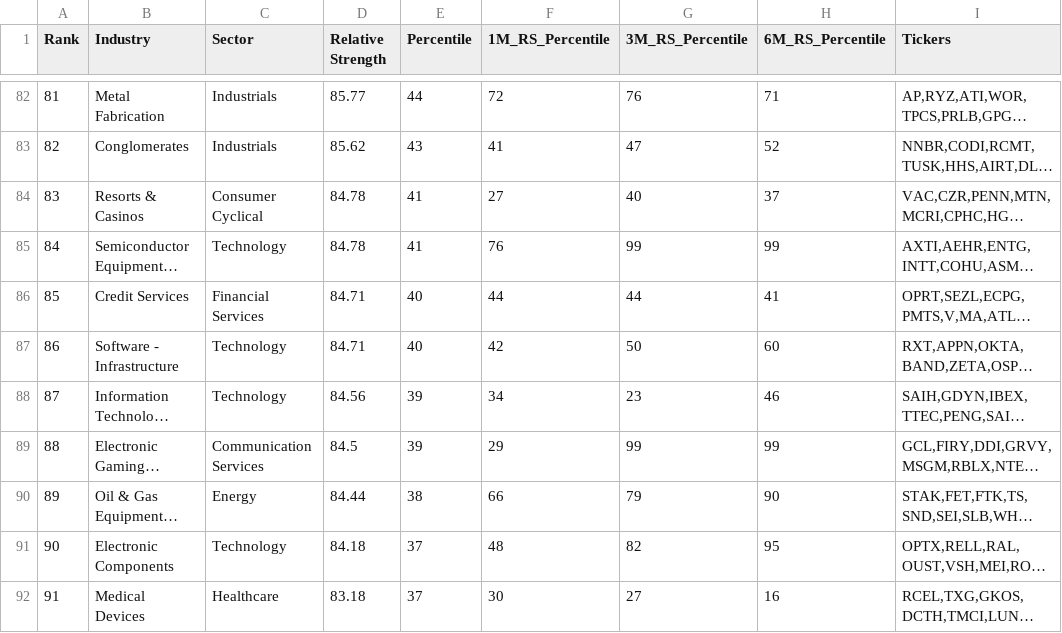
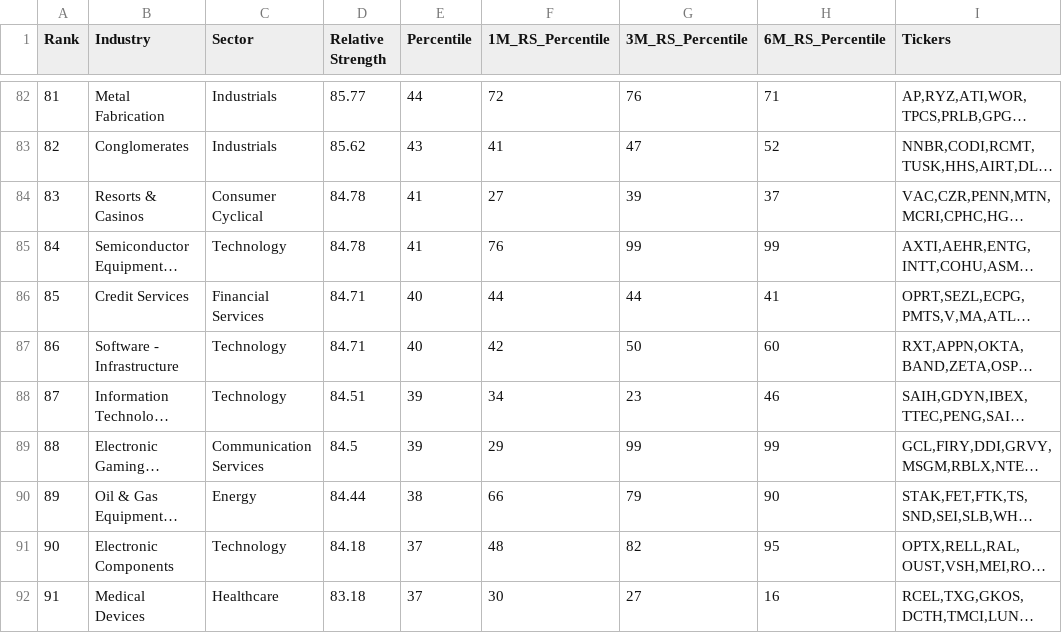
Before and after one commit to jantruyens/relative-strength, a CSV file: output/rs_industries.csv, drawn as a sheet; only a part is shown, gaps mark what is left out; long unchanged cells end in …; the diff covers the shown part only; the diff names each change by its address in the sheet, - before the commit and + after, or states it on an @@ line.

```diff
--- a/output/rs_industries.csv
+++ b/output/rs_industries.csv
-G84 (3M_RS_Percentile): 40
+G84 (3M_RS_Percentile): 39
-D88 (Relative Strength): 84.56
+D88 (Relative Strength): 84.51
```
Also changed, not shown: 2 added rows, 2 removed rows and 80 edited cells elsewhere in this file, output/RSRATING.csv, output/rs_liquidity.csv, 5 other files.
